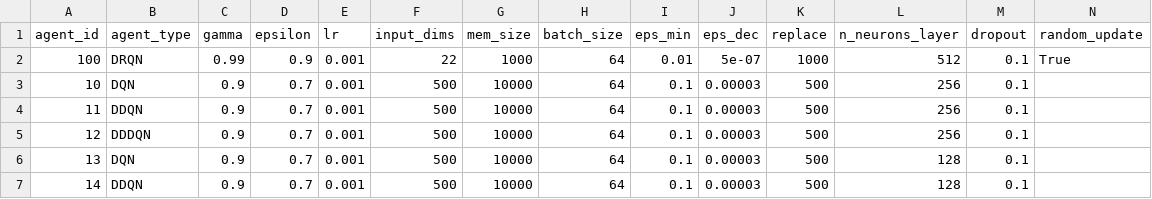
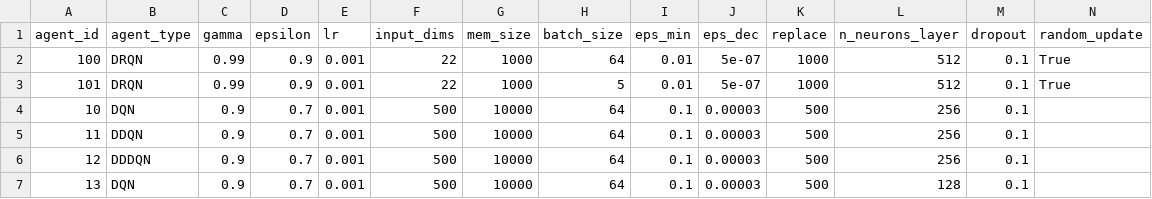
Before and after one commit to ene610/DRL_finance, a CSV file: tuning/agents.csv, drawn as a sheet; only a part is shown; the shorter side is filled out with more unchanged rows; rows hold the shown columns only; the diff names each change by its address in the sheet, - before the commit and + after, or states it on an @@ line.

Commit message:
Bugfix on DRQN

```diff
--- a/tuning/agents.csv
+++ b/tuning/agents.csv
+row 3: 101 | DRQN | 0.99 | 0.9 | 0.001 | 22 | 1000 | 5 | 0.01 | 5e-07 | 1000 | 512 | 0.1 | True
```
Also changed, not shown: 1 other file.
